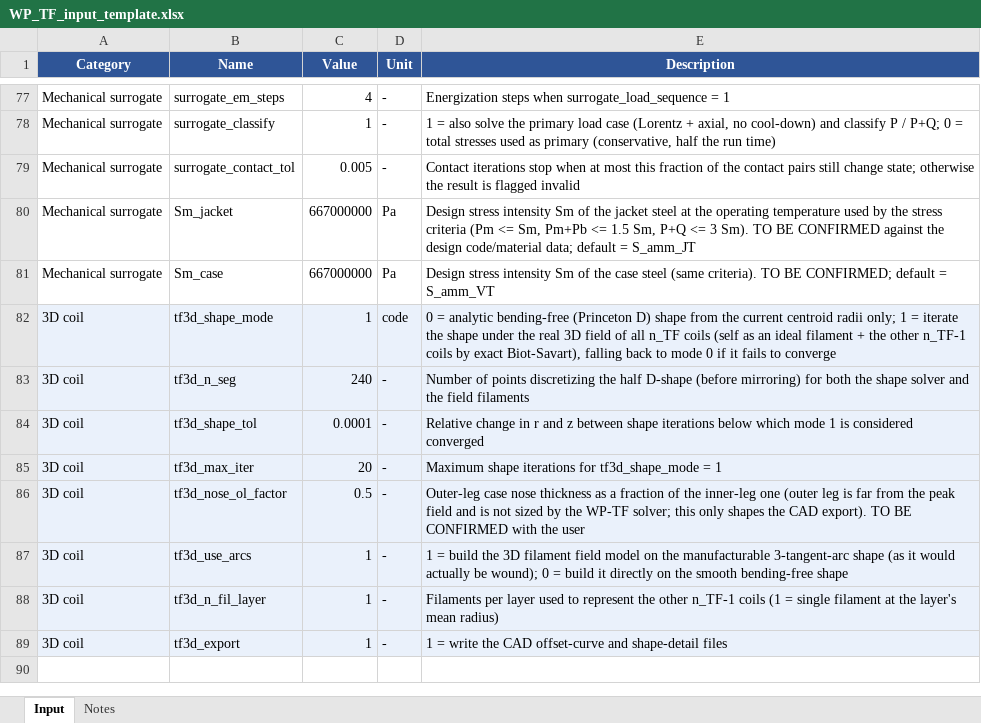
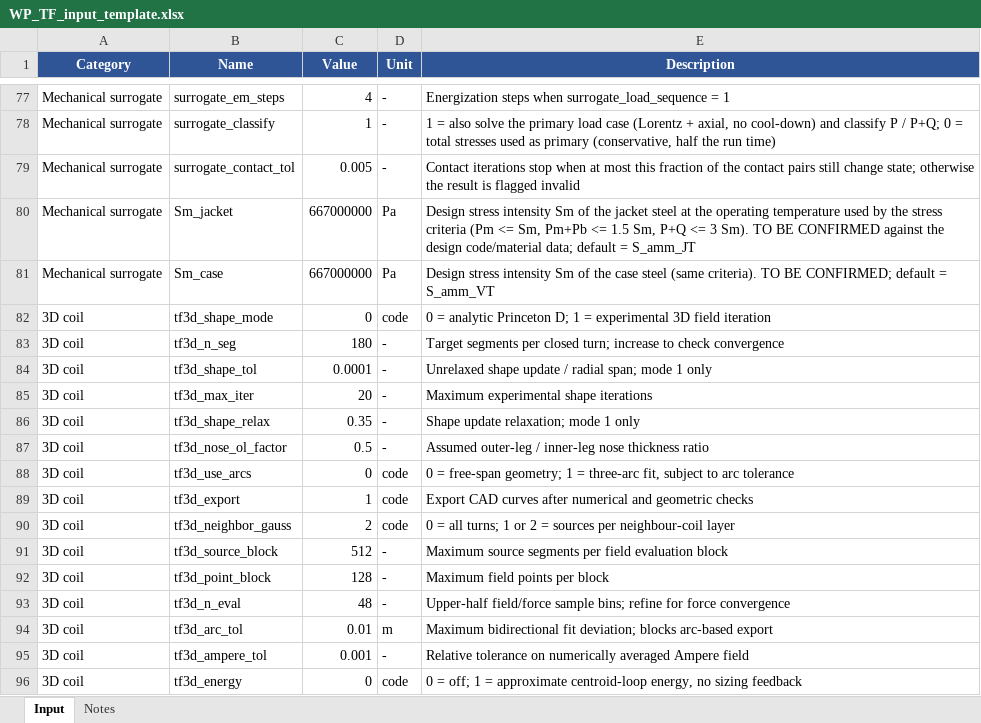
Before and after one commit to lorenzo1692/Progetti, an Excel workbook: MADE-2.0/matlab/input/WP_TF_input_template.xlsx, sheet Input, drawn as a sheet; only a part is shown, gaps mark what is left out; values as stored, in another font and other column widths than the file's, no borders; removed rows and columns are numbered as before the commit, all else as after; the diff names each change by its address in the sheet, - before the commit and + after, or states it on an @@ line.

```diff
--- a/MADE-2.0/matlab/input/WP_TF_input_template.xlsx (sheet Input)
+++ b/MADE-2.0/matlab/input/WP_TF_input_template.xlsx (sheet Input)
-A82:E85 fill: #EAF1FB
+A82:E85 fill: none
-C82 (Value): 1
+C82 (Value): 0
-E82 (Description): …= analytic bending-free (Princeton D) shape from the current centroid radii only; 1 = iterate the shape under the real 3D field of all n_TF coils (self as an ideal filament + the other n_TF-1 coils by exact Biot-Savart), falling back to mode 0 if it fails to converge
+E82 (Description): …= analytic Princeton D; 1 = experimental 3D field iteration
-C83 (Value): 240
+C83 (Value): 180
-E83 (Description): Number of points discretizing the half D-shape (before mirroring) for both the shape solver and the field filaments
+E83 (Description): Target segments per closed turn; increase to check convergence
-E84 (Description): Relative change in r and z between shape iterations below which mode 1 is considered converged
+E84 (Description): Unrelaxed shape update / radial span; mode 1 only
-E85 (Description): Maximum shape iterations for tf3d_shape_mode = 1
+E85 (Description): Maximum experimental shape iterations
+row 86: 3D coil | tf3d_shape_relax | 0.35 | - | Shape update relaxation; mode 1 only
-A87:E88 fill: #EAF1FB
+A87:E88 fill: none
-E87 (Description): Outer-leg case nose thickness as a fraction of the inner-leg one (outer leg is far from the peak field and is not sized by the WP-TF solver; this only shapes the CAD export). TO BE CONFIRMED with the user
+E87 (Description): Assumed outer-leg / inner-leg nose thickness ratio
-C88 (Value): 1
+C88 (Value): 0
-D88 (Unit): -
+D88 (Unit): code
-E88 (Description): 1 = build the 3D filament field model on the manufacturable 3-tangent-arc shape (as it would actually be wound); 0 = build it directly on the smooth bending-free shape
+E88 (Description): 0 = free-span geometry; 1 = three-arc fit, subject to arc tolerance
-row 88: 3D coil | tf3d_n_fil_layer | 1 | - | Filaments per layer used to represent the other n_TF-1 coils (1 = single filament at the layer's mean radius)
-A89:E89 fill: #EAF1FB
+A89:E89 fill: none
-D89 (Unit): -
+D89 (Unit): code
-E89 (Description): 1 = write the CAD offset-curve and shape-detail files
+E89 (Description): Export CAD curves after numerical and geometric checks
+row 90: 3D coil | tf3d_neighbor_gauss | 2 | code | 0 = all turns; 1 or 2 = sources per neighbour-coil layer
+row 91: 3D coil | tf3d_source_block | 512 | - | Maximum source segments per field evaluation block
+row 92: 3D coil | tf3d_point_block | 128 | - | Maximum field points per block
+row 93: 3D coil | tf3d_n_eval | 48 | - | Upper-half field/force sample bins; refine for force convergence
+row 94: 3D coil | tf3d_arc_tol | 0.01 | m | Maximum bidirectional fit deviation; blocks arc-based export
+row 95: 3D coil | tf3d_ampere_tol | 0.001 | - | Relative tolerance on numerically averaged Ampere field
+row 96: 3D coil | tf3d_energy | 0 | code | 0 = off; 1 = approximate centroid-loop energy, no sizing feedback
```
Also changed, not shown: 42 other files.
